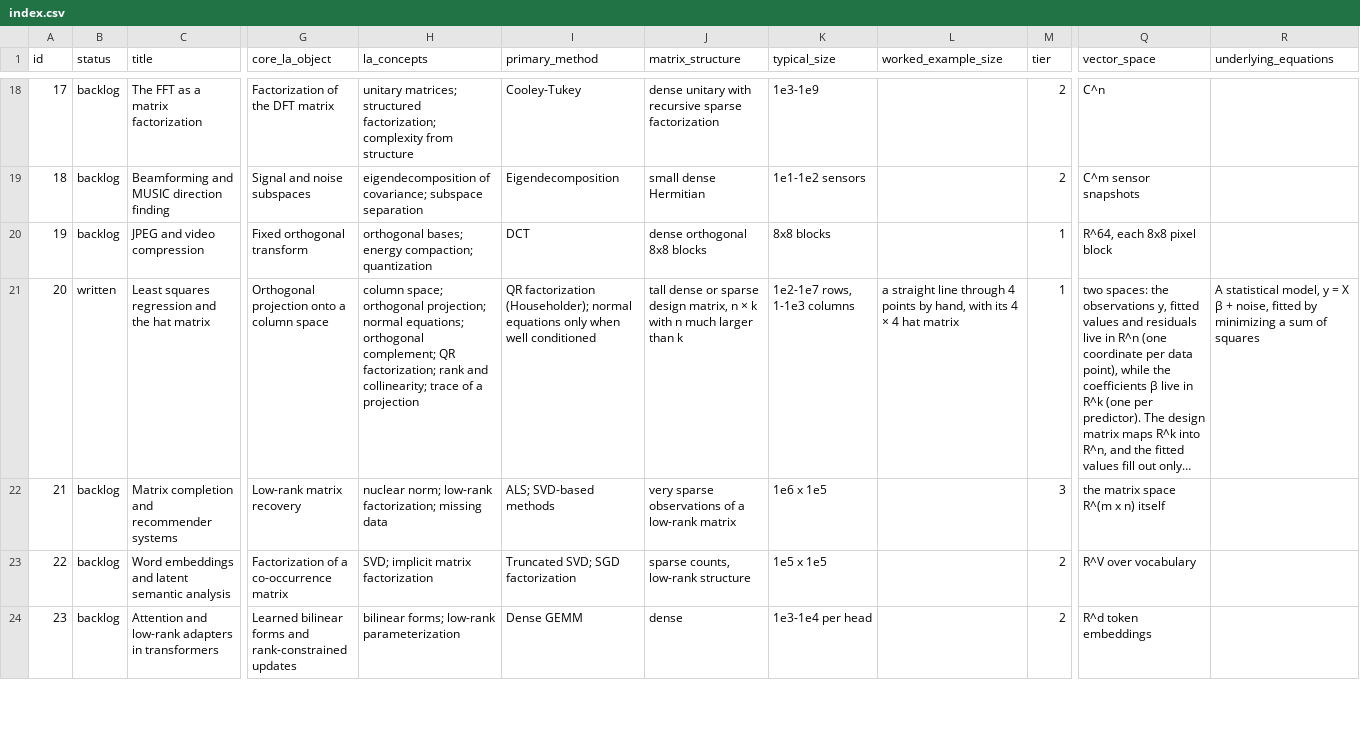
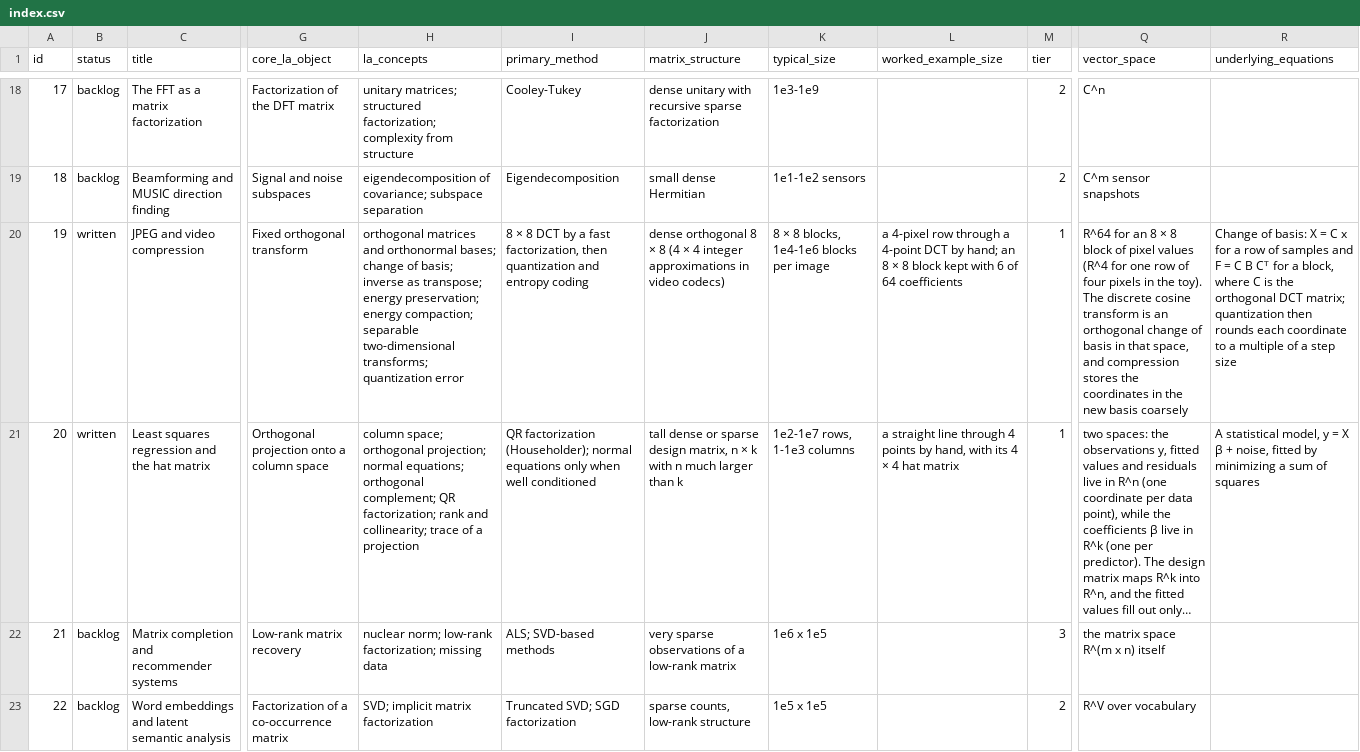
Before and after one commit to jeargle/rLinearAlgebra, a CSV file: dist/index.csv, drawn as a sheet; only a part is shown, gaps mark what is left out; the shorter side is filled out with more unchanged rows; long unchanged cells end in …; the diff covers the shown part only; the diff names each change by its address in the sheet, - before the commit and + after, or states it on an @@ line.

Commit message:
write Tier 1 batch 6 (JPEG, Massey/Colley ranking, 3D viewing, barycentric rasterization, colour spaces, CRC)

```diff
--- a/dist/index.csv
+++ b/dist/index.csv
-B20 (status): backlog
+B20 (status): written
-H20 (la_concepts): orthogonal bases; energy compaction; quantization
+H20 (la_concepts): orthogonal matrices and orthonormal bases; change of basis; inverse as transpose; energy preservation; energy compaction; separable two-dimensional transforms; quantization error
-I20 (primary_method): DCT
+I20 (primary_method): 8 × 8 DCT by a fast factorization, then quantization and entropy coding
-J20 (matrix_structure): dense orthogonal 8x8 blocks
+J20 (matrix_structure): dense orthogonal 8 × 8 (4 × 4 integer approximations in video codecs)
-K20 (typical_size): 8x8 blocks
+K20 (typical_size): 8 × 8 blocks, 1e4-1e6 blocks per image
-L20 (worked_example_size): (empty)
+L20 (worked_example_size): a 4-pixel row through a 4-point DCT by hand; an 8 × 8 block kept with 6 of 64 coefficients
-Q20 (vector_space): R^64, each 8x8 pixel block
+Q20 (vector_space): R^64 for an 8 × 8 block of pixel values (R^4 for one row of four pixels in the toy). The discrete cosine transform is an orthogonal change of basis in that space, and compression stores the coordinates in the new basis coarsely
-R20 (underlying_equations): (empty)
+R20 (underlying_equations): Change of basis: X = C x for a row of samples and F = C B Cᵀ for a block, where C is the orthogonal DCT matrix; quantization then rounds each coordinate to a multiple of a step size
```
Also changed, not shown: 45 edited cells elsewhere in this file, docs/coverage_labels.tsv, 19 other files.
